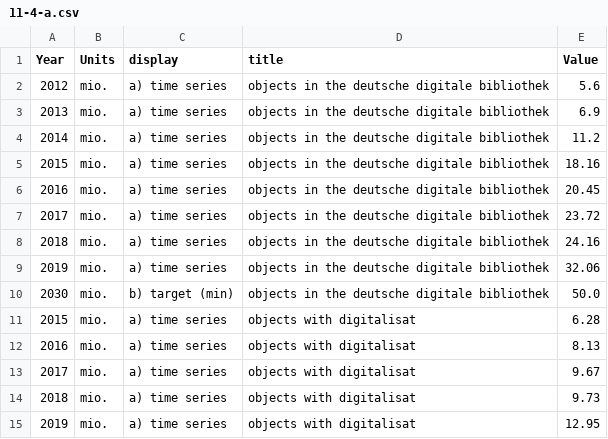
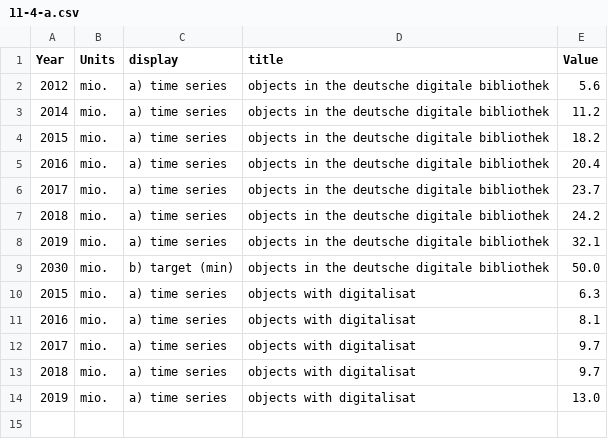
Before and after one commit to DialogfassungDNS/open-sdg-data-starter, a CSV file: data/11-4-a.csv, drawn as a sheet.

```diff
--- a/data/11-4-a.csv
+++ b/data/11-4-a.csv
@@ -2,14 +2,13 @@ Year,Units,display,title,Value
 2012,mio.,a) time series,objects in the deutsche digitale bibliothek,5.6
-2013,mio.,a) time series,objects in the deutsche digitale bibliothek,6.9
 2014,mio.,a) time series,objects in the deutsche digitale bibliothek,11.2
-2015,mio.,a) time series,objects in the deutsche digitale bibliothek,18.16
-2016,mio.,a) time series,objects in the deutsche digitale bibliothek,20.45
-2017,mio.,a) time series,objects in the deutsche digitale bibliothek,23.72
-2018,mio.,a) time series,objects in the deutsche digitale bibliothek,24.16
-2019,mio.,a) time series,objects in the deutsche digitale bibliothek,32.06
+2015,mio.,a) time series,objects in the deutsche digitale bibliothek,18.2
+2016,mio.,a) time series,objects in the deutsche digitale bibliothek,20.4
+2017,mio.,a) time series,objects in the deutsche digitale bibliothek,23.7
+2018,mio.,a) time series,objects in the deutsche digitale bibliothek,24.2
+2019,mio.,a) time series,objects in the deutsche digitale bibliothek,32.1
 2030,mio.,b) target (min),objects in the deutsche digitale bibliothek,50.0
-2015,mio.,a) time series,objects with digitalisat,6.28
-2016,mio.,a) time series,objects with digitalisat,8.13
-2017,mio.,a) time series,objects with digitalisat,9.67
-2018,mio.,a) time series,objects with digitalisat,9.73
-2019,mio.,a) time series,objects with digitalisat,12.95
+2015,mio.,a) time series,objects with digitalisat,6.3
+2016,mio.,a) time series,objects with digitalisat,8.1
+2017,mio.,a) time series,objects with digitalisat,9.7
+2018,mio.,a) time series,objects with digitalisat,9.7
+2019,mio.,a) time series,objects with digitalisat,13.0
```
Also changed, not shown: data/5-1-bc.csv, 48 other files.
